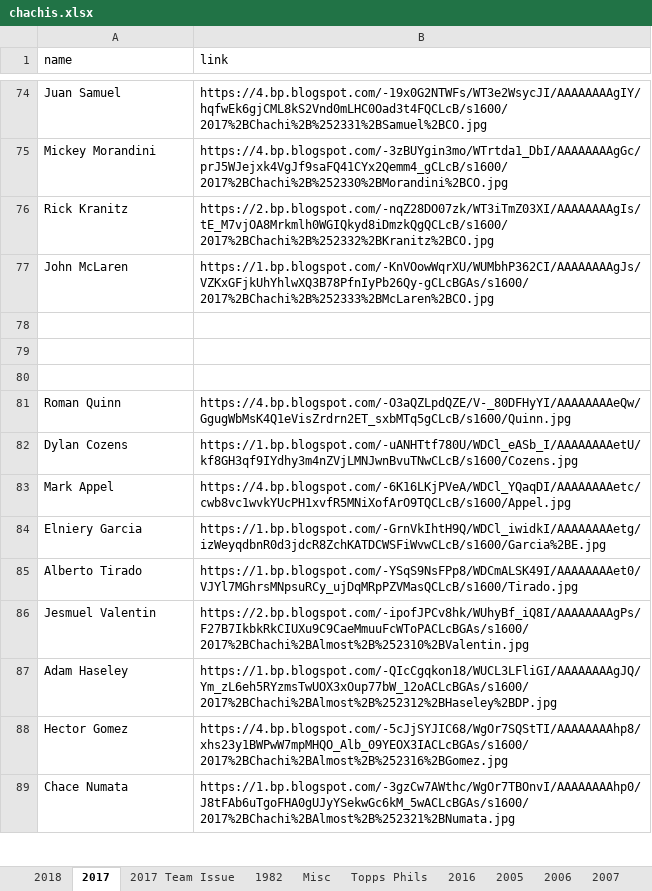
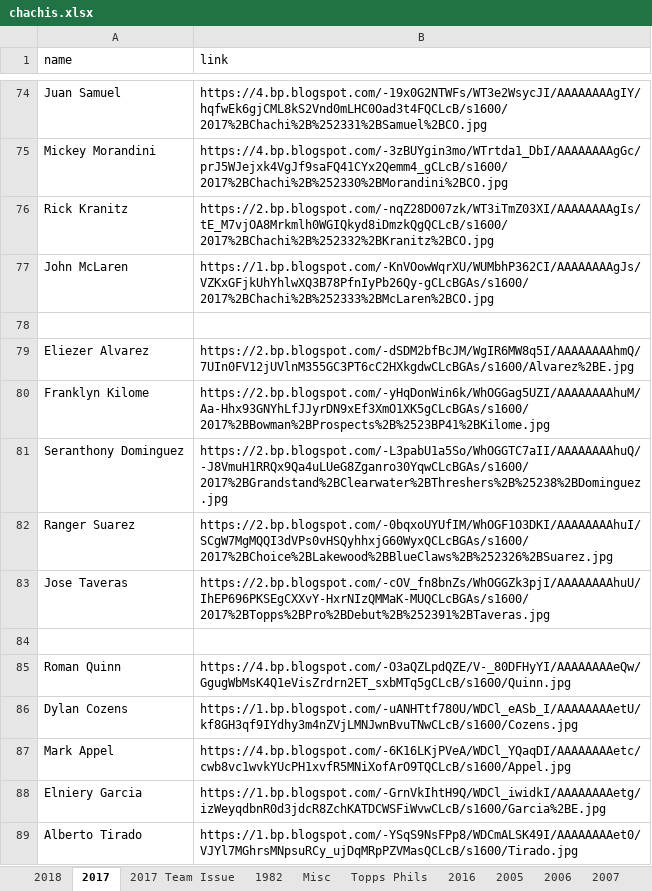
Before and after one commit to Wolfbane50/myApp, an Excel workbook: chachis.xlsx, sheet 2017, drawn as a sheet; only a part is shown, gaps mark what is left out; the shorter side is filled out with more unchanged rows; values as stored, in another font and other column widths than the file's, no borders; the diff names each change by its address in the sheet, - before the commit and + after, or states it on an @@ line.

```diff
--- a/chachis.xlsx (sheet 2017)
+++ b/chachis.xlsx (sheet 2017)
-row 79: (empty)
+row 79: Eliezer Alvarez | https://2.bp.blogspot.com/-dSDM2bfBcJM/WgIR6MW8q5I/AAAAAAAAhmQ/7UIn0FV12jUVlnM355GC3PT6cC2HXkgdwCLcBGAs/s1600/Alvarez%2BE.jpg
+row 80: Franklyn Kilome | https://2.bp.blogspot.com/-yHqDonWin6k/WhOGGag5UZI/AAAAAAAAhuM/Aa-Hhx93GNYhLfJJyrDN9xEf3XmO1XK5gCLcBGAs/s1600/2017%2BBowman%2BProspects%2B%2523BP41%2BKilome.jpg
+row 81: Seranthony Dominguez | https://2.bp.blogspot.com/-L3pabU1a5So/WhOGGTC7aII/AAAAAAAAhuQ/-J8VmuH1RRQx9Qa4uLUeG8Zganro30YqwCLcBGAs/s1600/2017%2BGrandstand%2BClearwater%2BThreshers%2B%25238%2BDominguez.jpg
+row 82: Ranger Suarez | https://2.bp.blogspot.com/-0bqxoUYUfIM/WhOGF1O3DKI/AAAAAAAAhuI/SCgW7MgMQQI3dVPs0vHSQyhhxjG60WyxQCLcBGAs/s1600/2017%2BChoice%2BLakewood%2BBlueClaws%2B%252326%2BSuarez.jpg
+row 83: Jose Taveras | https://2.bp.blogspot.com/-cOV_fn8bnZs/WhOGGZk3pjI/AAAAAAAAhuU/IhEP696PKSEgCXXvY-HxrNIzQMMaK-MUQCLcBGAs/s1600/2017%2BTopps%2BPro%2BDebut%2B%252391%2BTaveras.jpg
```
Also changed, not shown: sheet Missing Links, sheet Topps Phils, sheet Misc.
